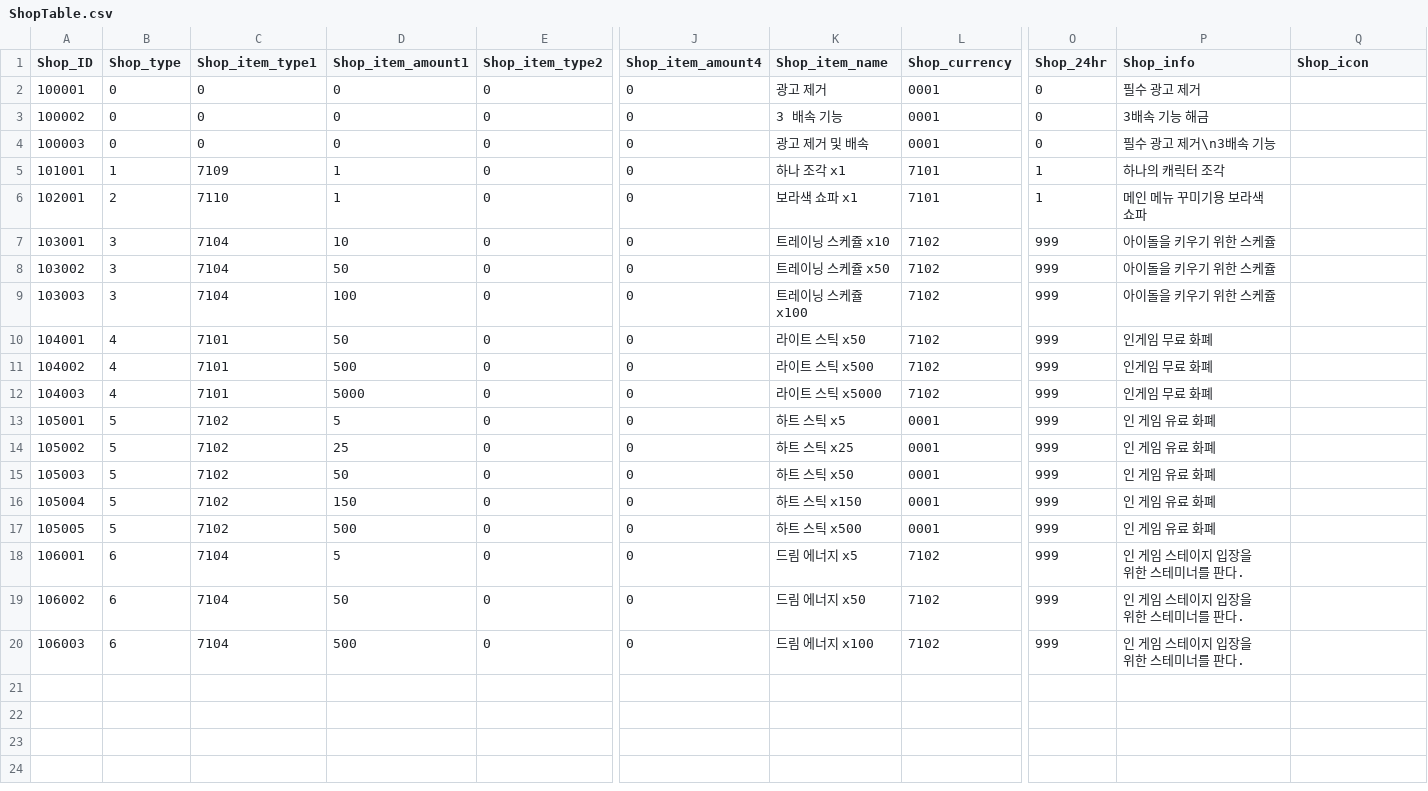
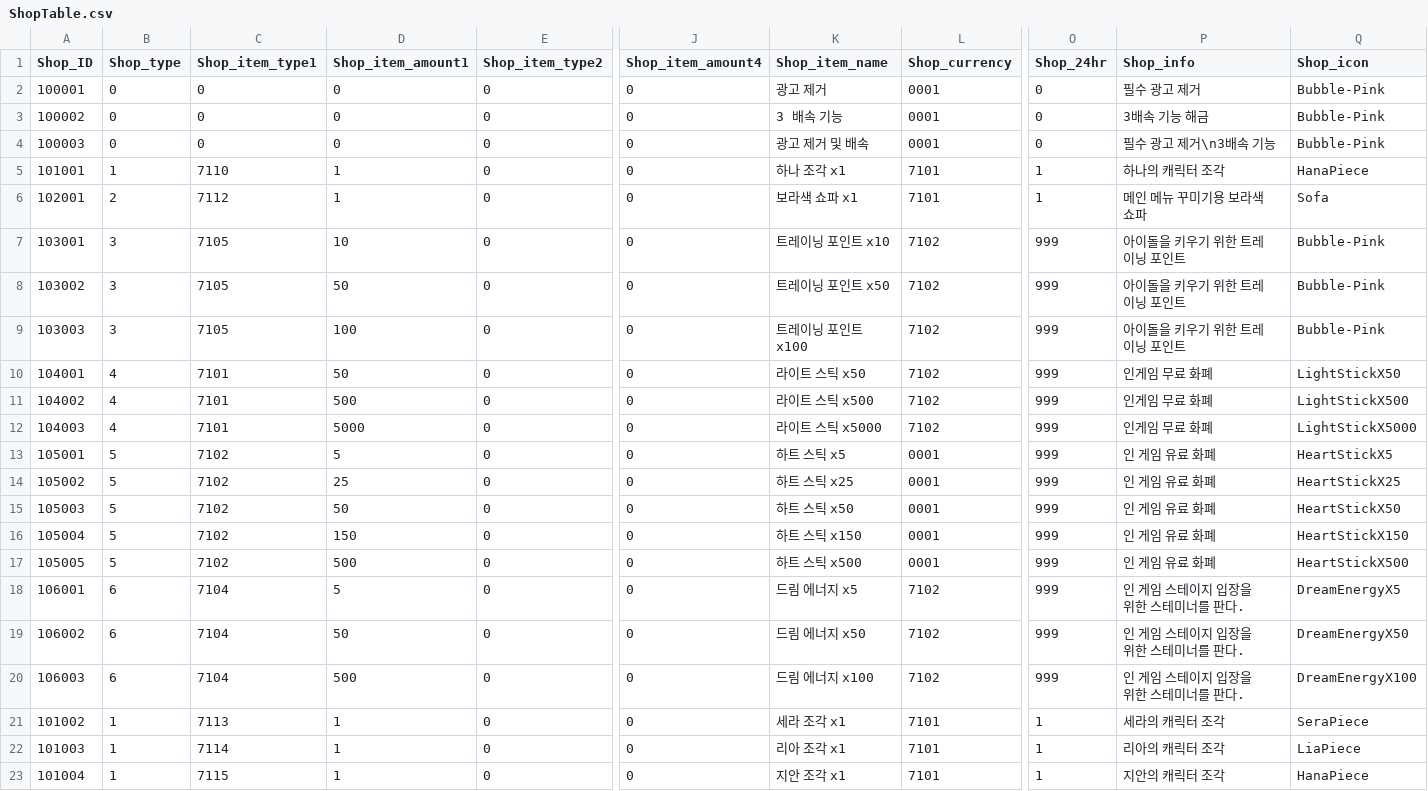
Before and after one commit to snowman00-hub/HeartStage, a CSV file: HeartStage/Assets/DataTables/ShopTable.csv, drawn as a sheet; only a part is shown, gaps mark what is left out; rows hold the shown columns only; the diff names each change by its address in the sheet, - before the commit and + after, or states it on an @@ line.

```diff
--- a/HeartStage/Assets/DataTables/ShopTable.csv
+++ b/HeartStage/Assets/DataTables/ShopTable.csv
-Q2:Q4 (Shop_icon): (empty)
+Q2:Q4 (Shop_icon): Bubble-Pink
-C5 (Shop_item_type1): 7109
+C5 (Shop_item_type1): 7110
-Q5 (Shop_icon): (empty)
+Q5 (Shop_icon): HanaPiece
-C6 (Shop_item_type1): 7110
+C6 (Shop_item_type1): 7112
-Q6 (Shop_icon): (empty)
+Q6 (Shop_icon): Sofa
-C7:C9 (Shop_item_type1): 7104
+C7:C9 (Shop_item_type1): 7105
-K7 (Shop_item_name): 트레이닝 스케쥴 x10
+K7 (Shop_item_name): 트레이닝 포인트 x10
-P7:P9 (Shop_info): 아이돌을 키우기 위한 스케쥴
+P7:P9 (Shop_info): 아이돌을 키우기 위한 트레이닝 포인트
-Q7:Q9 (Shop_icon): (empty)
+Q7:Q9 (Shop_icon): Bubble-Pink
-K8 (Shop_item_name): 트레이닝 스케쥴 x50
+K8 (Shop_item_name): 트레이닝 포인트 x50
-K9 (Shop_item_name): 트레이닝 스케쥴 x100
+K9 (Shop_item_name): 트레이닝 포인트 x100
-Q10 (Shop_icon): (empty)
+Q10 (Shop_icon): LightStickX50
-Q11 (Shop_icon): (empty)
+Q11 (Shop_icon): LightStickX500
-Q12 (Shop_icon): (empty)
+Q12 (Shop_icon): LightStickX5000
-Q13 (Shop_icon): (empty)
+Q13 (Shop_icon): HeartStickX5
-Q14 (Shop_icon): (empty)
+Q14 (Shop_icon): HeartStickX25
-Q15 (Shop_icon): (empty)
+Q15 (Shop_icon): HeartStickX50
-Q16 (Shop_icon): (empty)
+Q16 (Shop_icon): HeartStickX150
-Q17 (Shop_icon): (empty)
+Q17 (Shop_icon): HeartStickX500
-Q18 (Shop_icon): (empty)
+Q18 (Shop_icon): DreamEnergyX5
-Q19 (Shop_icon): (empty)
+Q19 (Shop_icon): DreamEnergyX50
-Q20 (Shop_icon): (empty)
+Q20 (Shop_icon): DreamEnergyX100
+row 21: 101002 | 1 | 7113 | 1 | 0 | 0 | 세라 조각 x1 | 7101 | 1 | 세라의 캐릭터 조각 | SeraPiece
+row 22: 101003 | 1 | 7114 | 1 | 0 | 0 | 리아 조각 x1 | 7101 | 1 | 리아의 캐릭터 조각 | LiaPiece
+row 23: 101004 | 1 | 7115 | 1 | 0 | 0 | 지안 조각 x1 | 7101 | 1 | 지안의 캐릭터 조각 | HanaPiece
```
Also changed, not shown: HeartStage/Assets/DataTables/ItemTable.csv, 14 other files.
